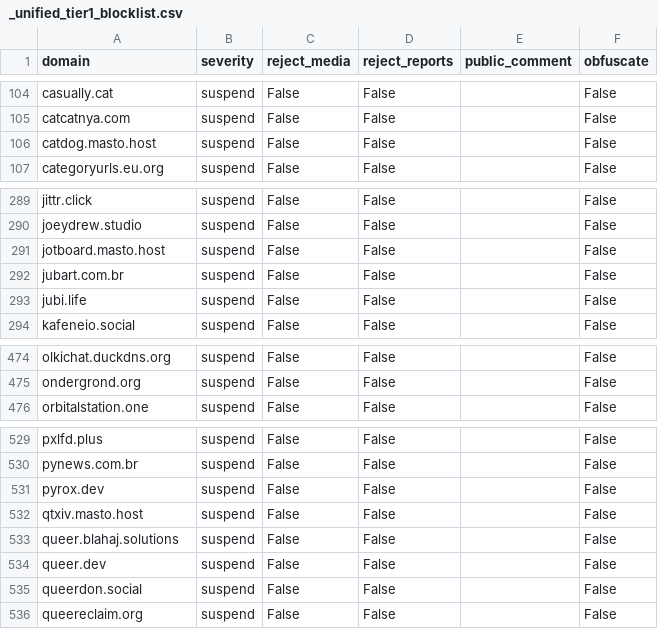
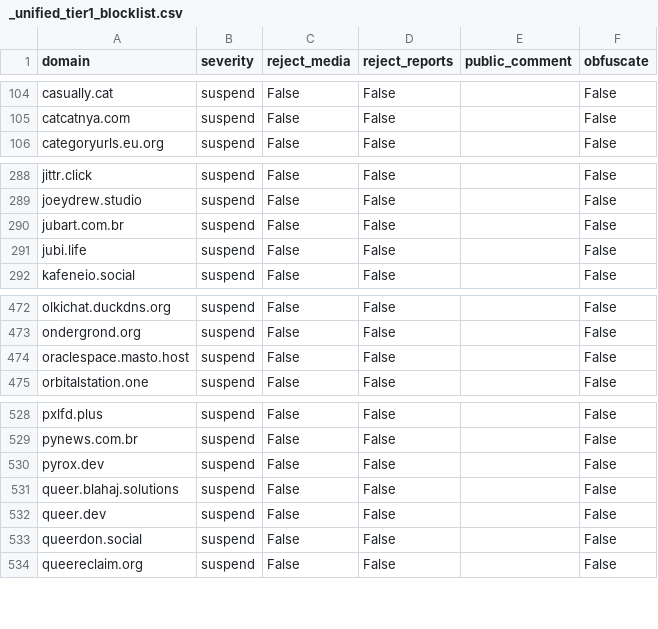
Before and after one commit to kromonos/fedi-health, a CSV file: _unified_tier1_blocklist.csv, drawn as a sheet; only a part is shown, gaps mark what is left out; removed rows and columns are numbered as before the commit, all else as after; the diff names each change by its address in the sheet, - before the commit and + after, or states it on an @@ line.

```diff
--- a/_unified_tier1_blocklist.csv
+++ b/_unified_tier1_blocklist.csv
-row 106: catdog.masto.host | suspend | False | False |  | False
-row 291: jotboard.masto.host | suspend | False | False |  | False
+row 474: oraclespace.masto.host | suspend | False | False |  | False
-row 532: qtxiv.masto.host | suspend | False | False |  | False
```
Also changed, not shown: _unified_tier2_blocklist.csv, _unified_tier3_blocklist.csv.
